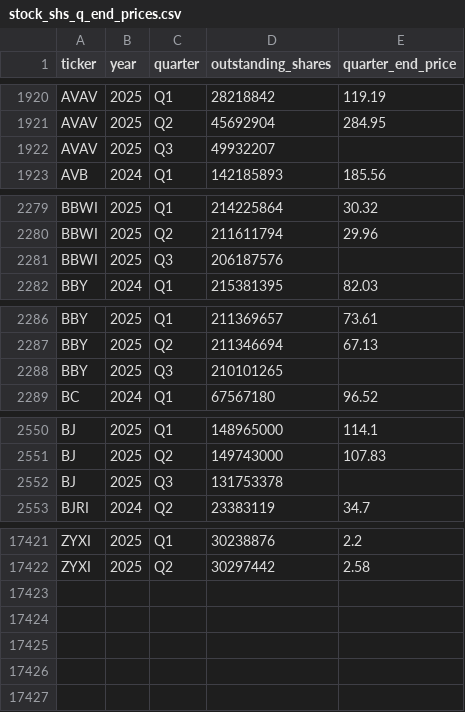
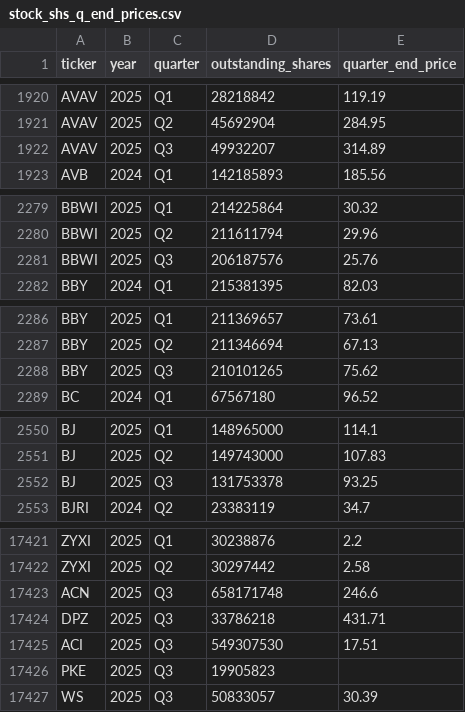
Before and after one commit to andreiCiocirlan/quarterly_holdings, a CSV file: data/sources/stock_shs_q_end_prices.csv, drawn as a sheet; only a part is shown, gaps mark what is left out; the diff covers the shown part only.

Commit message:
Q3 shares outstanding, quarter end price updates

```diff
--- a/data/sources/stock_shs_q_end_prices.csv
+++ b/data/sources/stock_shs_q_end_prices.csv
@@ -1921,3 +1921,3 @@ AVAV,2025,Q1,28218842,119.19
 AVAV,2025,Q2,45692904,284.95
-AVAV,2025,Q3,49932207,
+AVAV,2025,Q3,49932207,314.89
 AVB,2024,Q1,142185893,185.56
@@ -2280,3 +2280,3 @@ BBWI,2025,Q1,214225864,30.32
 BBWI,2025,Q2,211611794,29.96
-BBWI,2025,Q3,206187576,
+BBWI,2025,Q3,206187576,25.76
 BBY,2024,Q1,215381395,82.03
@@ -2287,3 +2287,3 @@ BBY,2025,Q1,211369657,73.61
 BBY,2025,Q2,211346694,67.13
-BBY,2025,Q3,210101265,
+BBY,2025,Q3,210101265,75.62
 BC,2024,Q1,67567180,96.52
@@ -2551,3 +2551,3 @@ BJ,2025,Q1,148965000,114.1
 BJ,2025,Q2,149743000,107.83
-BJ,2025,Q3,131753378,
+BJ,2025,Q3,131753378,93.25
 BJRI,2024,Q2,23383119,34.7
@@ -17422 +17422,6 @@ ZYXI,2025,Q1,30238876,2.2
 ZYXI,2025,Q2,30297442,2.58
+ACN,2025,Q3,658171748,246.6
+DPZ,2025,Q3,33786218,431.71
+ACI,2025,Q3,549307530,17.51
+PKE,2025,Q3,19905823,
+WS,2025,Q3,50833057,30.39
```
Also changed, not shown: 56 edited cells elsewhere in this file.
